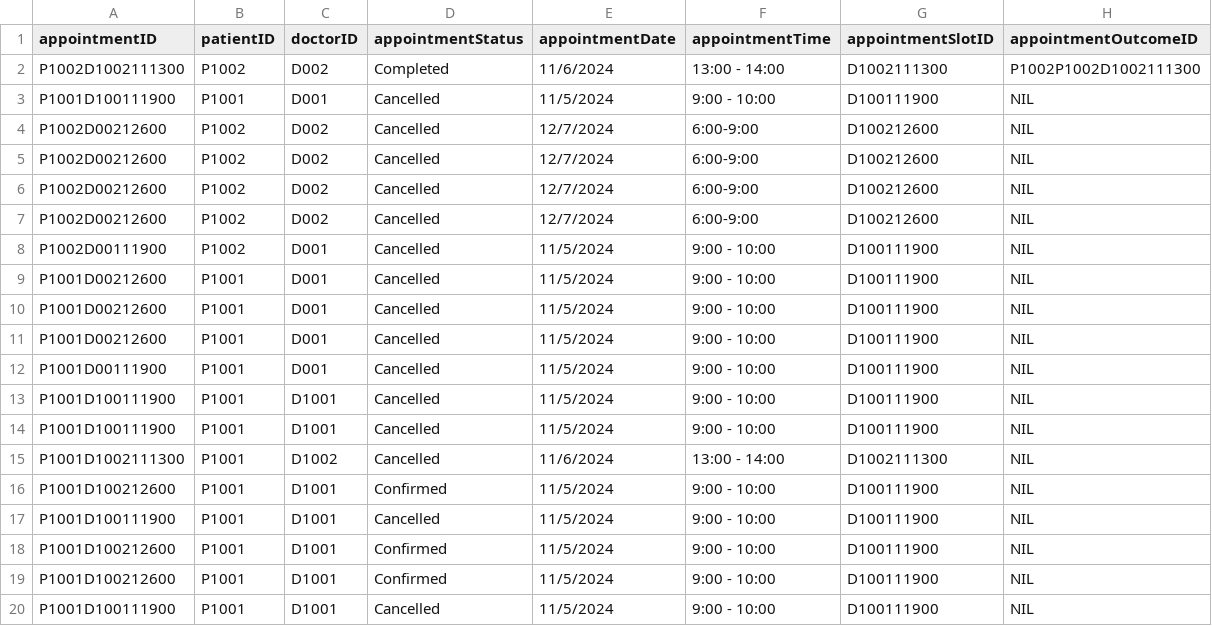
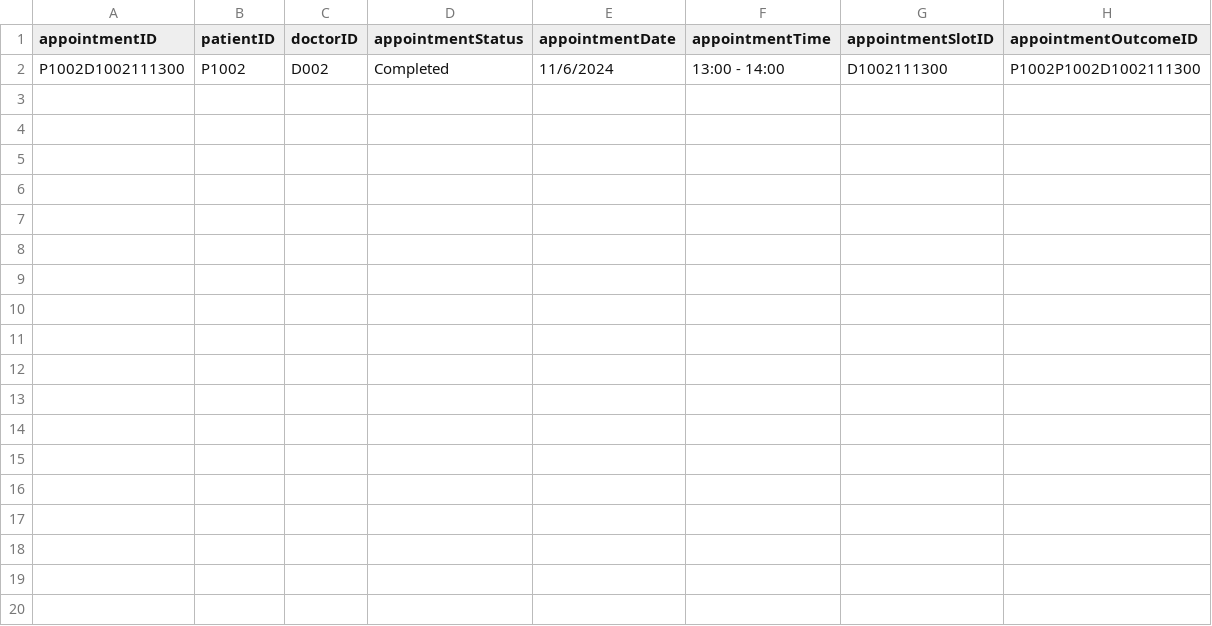
Before and after one commit to tgw6201/SC2002-Health-Management-System, a CSV file: HealthManagementSystem/src/FileManager/Data/Appointment_List.csv, drawn as a sheet.

```diff
--- a/HealthManagementSystem/src/FileManager/Data/Appointment_List.csv
+++ b/HealthManagementSystem/src/FileManager/Data/Appointment_List.csv
@@ -2,19 +2 @@ appointmentID,patientID,doctorID,appointmentStatus,appointmentDate,appointmentTi
 P1002D1002111300,P1002,D002,Completed,11/6/2024,13:00 - 14:00,D1002111300,P1002P1002D1002111300
-P1001D100111900,P1001,D001,Cancelled,11/5/2024,9:00 - 10:00,D100111900,NIL
-P1002D00212600,P1002,D002,Cancelled,12/7/2024,6:00-9:00,D100212600,NIL
-P1002D00212600,P1002,D002,Cancelled,12/7/2024,6:00-9:00,D100212600,NIL
-P1002D00212600,P1002,D002,Cancelled,12/7/2024,6:00-9:00,D100212600,NIL
-P1002D00212600,P1002,D002,Cancelled,12/7/2024,6:00-9:00,D100212600,NIL
-P1002D00111900,P1002,D001,Cancelled,11/5/2024,9:00 - 10:00,D100111900,NIL
-P1001D00212600,P1001,D001,Cancelled,11/5/2024,9:00 - 10:00,D100111900,NIL
-P1001D00212600,P1001,D001,Cancelled,11/5/2024,9:00 - 10:00,D100111900,NIL
-P1001D00212600,P1001,D001,Cancelled,11/5/2024,9:00 - 10:00,D100111900,NIL
-P1001D00111900,P1001,D001,Cancelled,11/5/2024,9:00 - 10:00,D100111900,NIL
-P1001D100111900,P1001,D1001,Cancelled,11/5/2024,9:00 - 10:00,D100111900,NIL
-P1001D100111900,P1001,D1001,Cancelled,11/5/2024,9:00 - 10:00,D100111900,NIL
-P1001D1002111300,P1001,D1002,Cancelled,11/6/2024,13:00 - 14:00,D1002111300,NIL
-P1001D100212600,P1001,D1001,Confirmed,11/5/2024,9:00 - 10:00,D100111900,NIL
-P1001D100111900,P1001,D1001,Cancelled,11/5/2024,9:00 - 10:00,D100111900,NIL
-P1001D100212600,P1001,D1001,Confirmed,11/5/2024,9:00 - 10:00,D100111900,NIL
-P1001D100212600,P1001,D1001,Confirmed,11/5/2024,9:00 - 10:00,D100111900,NIL
-P1001D100111900,P1001,D1001,Cancelled,11/5/2024,9:00 - 10:00,D100111900,NIL
```
Also changed, not shown: HealthManagementSystem/src/FileManager/Data/AvailabilitySlot_List.csv, HealthManagementSystem/src/FileManager/Data/MedicalRecord_List.csv, 3 other files.
